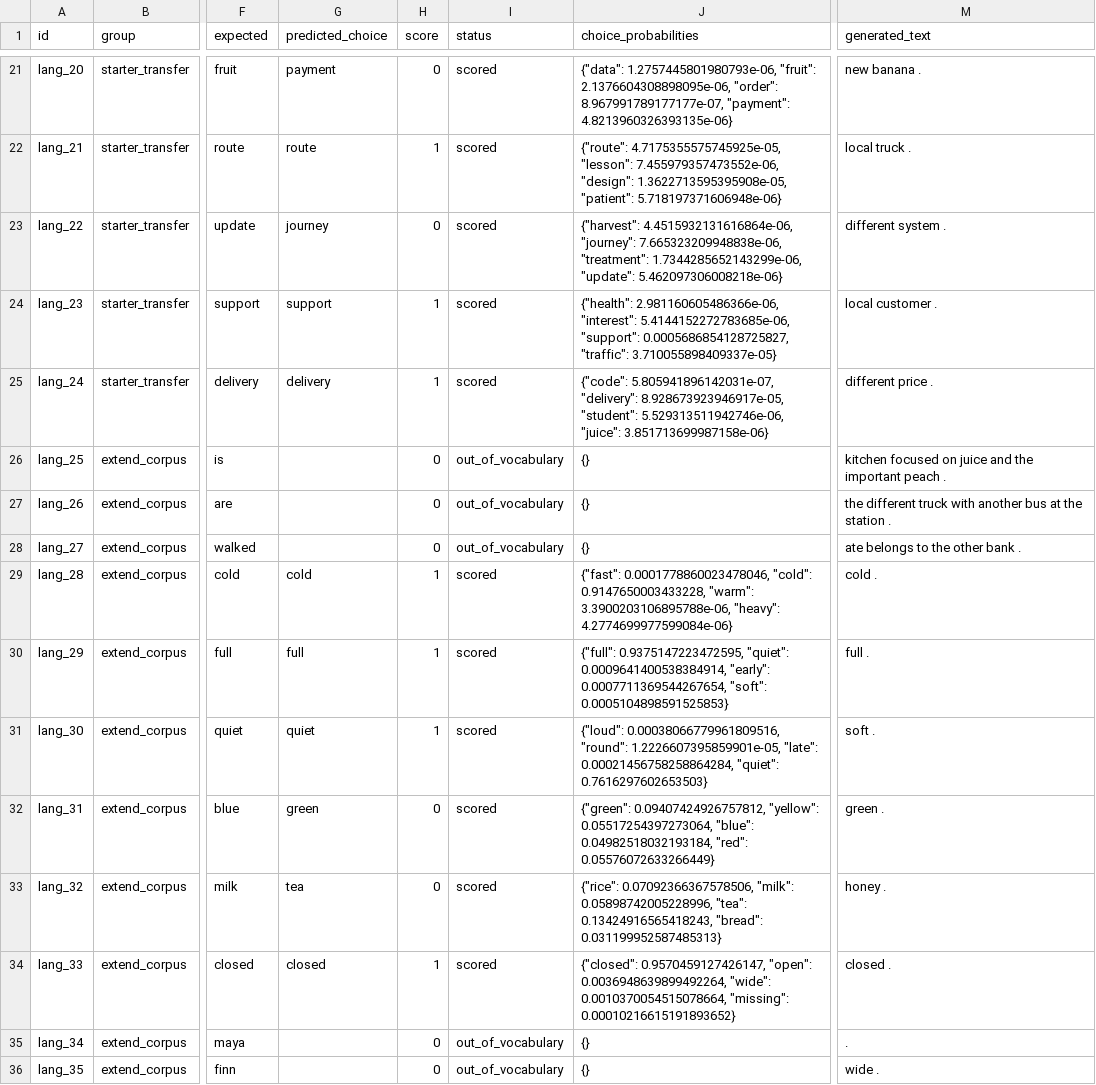
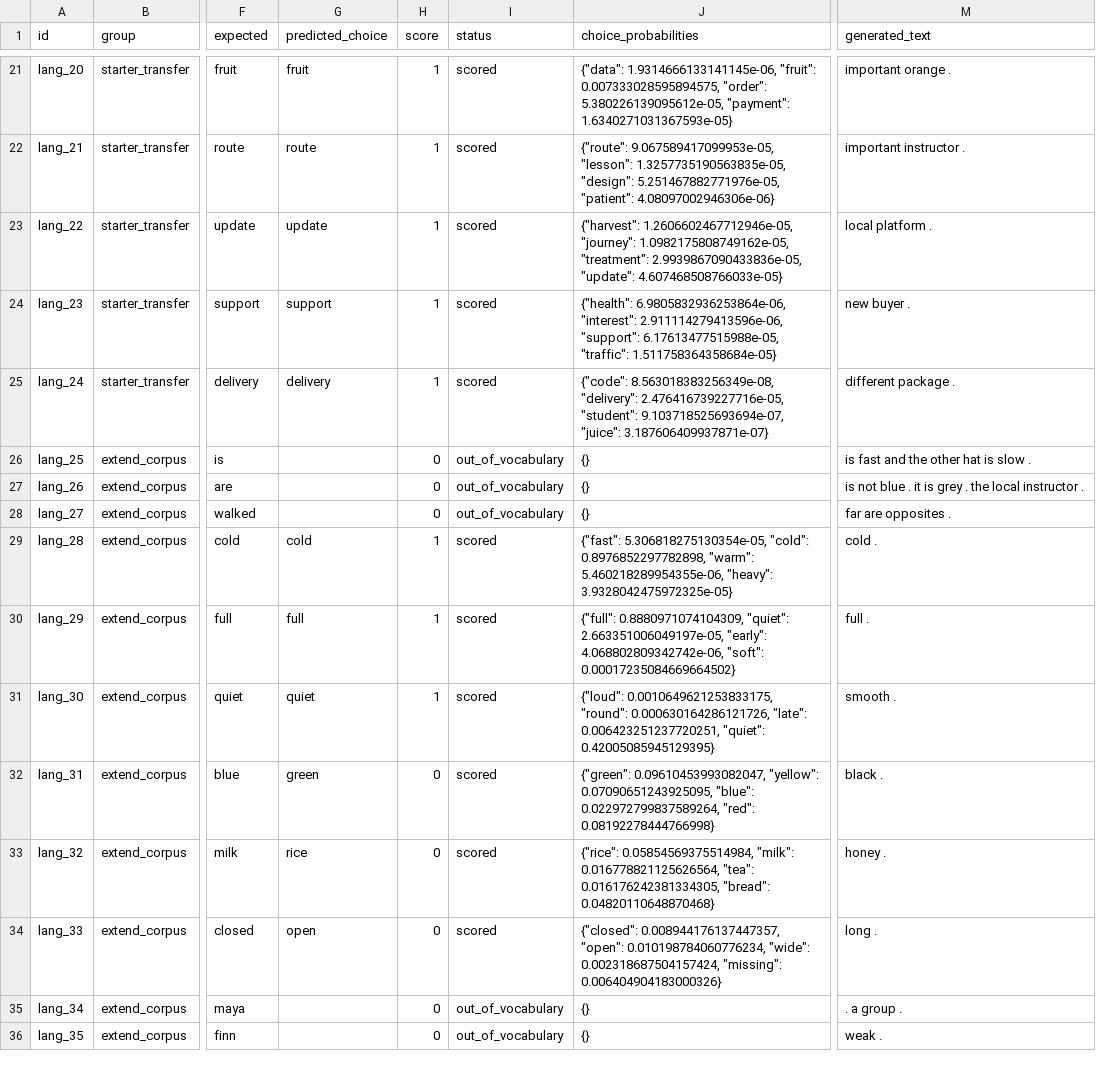
Before and after one commit to anthonybrites-cmyk/custom-llm-class4, a CSV file: experiments/extension/run/language_evals/final/eval_results.csv, drawn as a sheet; only a part is shown, gaps mark what is left out; the diff covers the shown part only; the diff names each change by its address in the sheet, - before the commit and + after, or states it on an @@ line.

```diff
--- a/experiments/extension/run/language_evals/final/eval_results.csv
+++ b/experiments/extension/run/language_evals/final/eval_results.csv
-G21 (predicted_choice): payment
+G21 (predicted_choice): fruit
-H21 (score): 0
+H21 (score): 1
-J21 (choice_probabilities): {"data": 1.2757445801980793e-06, "fruit": 2.1376604308898095e-06, "order": 8.967991789177177e-07, "payment": 4.8213960326393135e-06}
+J21 (choice_probabilities): {"data": 1.9314666133141145e-06, "fruit": 0.007333028595894575, "order": 5.380226139095612e-05, "payment": 1.6340271031367593e-05}
-M21 (generated_text): new banana .
+M21 (generated_text): important orange .
-J22 (choice_probabilities): {"route": 4.7175355575745925e-05, "lesson": 7.455979357473552e-06, "design": 1.3622713595395908e-05, "patient": 5.718197371606948e-06}
+J22 (choice_probabilities): {"route": 9.067589417099953e-05, "lesson": 1.3257735190563835e-05, "design": 5.251467882771976e-05, "patient": 4.08097002946306e-06}
-M22 (generated_text): local truck .
+M22 (generated_text): important instructor .
-G23 (predicted_choice): journey
+G23 (predicted_choice): update
-H23 (score): 0
+H23 (score): 1
-J23 (choice_probabilities): {"harvest": 4.4515932131616864e-06, "journey": 7.665323209948838e-06, "treatment": 1.7344285652143299e-06, "update": 5.462097306008218e-06}
+J23 (choice_probabilities): {"harvest": 1.2606602467712946e-05, "journey": 1.0982175808749162e-05, "treatment": 2.9939867090433836e-05, "update": 4.607468508766033e-05}
-M23 (generated_text): different system .
+M23 (generated_text): local platform .
-J24 (choice_probabilities): {"health": 2.981160605486366e-06, "interest": 5.4144152272783685e-06, "support": 0.0005686854128725827, "traffic": 3.710055898409337e-05}
+J24 (choice_probabilities): {"health": 6.9805832936253864e-06, "interest": 2.911114279413596e-06, "support": 6.17613477515988e-05, "traffic": 1.511758364358684e-05}
-M24 (generated_text): local customer .
+M24 (generated_text): new buyer .
-J25 (choice_probabilities): {"code": 5.805941896142031e-07, "delivery": 8.928673923946917e-05, "student": 5.529313511942746e-06, "juice": 3.851713699987158e-06}
+J25 (choice_probabilities): {"code": 8.563018383256349e-08, "delivery": 2.476416739227716e-05, "student": 9.103718525693694e-07, "juice": 3.187606409937871e-07}
-M25 (generated_text): different price .
+M25 (generated_text): different package .
-M26 (generated_text): kitchen focused on juice and the important peach .
+M26 (generated_text): is fast and the other hat is slow .
-M27 (generated_text): the different truck with another bus at the station .
+M27 (generated_text): is not blue . it is grey . the local instructor .
-M28 (generated_text): ate belongs to the other bank .
+M28 (generated_text): far are opposites .
-J29 (choice_probabilities): {"fast": 0.0001778860023478046, "cold": 0.9147650003433228, "warm": 3.3900203106895788e-06, "heavy": 4.2774699977599084e-06}
+J29 (choice_probabilities): {"fast": 5.306818275130354e-05, "cold": 0.8976852297782898, "warm": 5.460218289954355e-06, "heavy": 3.9328042475972325e-05}
-J30 (choice_probabilities): {"full": 0.9375147223472595, "quiet": 0.0009641400538384914, "early": 0.0007711369544267654, "soft": 0.0005104898591525853}
+J30 (choice_probabilities): {"full": 0.8880971074104309, "quiet": 2.663351006049197e-05, "early": 4.068802809342742e-06, "soft": 0.00017235084669664502}
-J31 (choice_probabilities): {"loud": 0.00038066779961809516, "round": 1.2226607395859901e-05, "late": 0.00021456758258864284, "quiet": 0.7616297602653503}
+J31 (choice_probabilities): {"loud": 0.0010649621253833175, "round": 0.000630164286121726, "late": 0.006423251237720251, "quiet": 0.42005085945129395}
-M31 (generated_text): soft .
+M31 (generated_text): smooth .
-J32 (choice_probabilities): {"green": 0.09407424926757812, "yellow": 0.05517254397273064, "blue": 0.04982518032193184, "red": 0.05576072633266449}
+J32 (choice_probabilities): {"green": 0.09610453993082047, "yellow": 0.07090651243925095, "blue": 0.022972799837589264, "red": 0.08192278444766998}
-M32 (generated_text): green .
+M32 (generated_text): black .
-G33 (predicted_choice): tea
+G33 (predicted_choice): rice
-J33 (choice_probabilities): {"rice": 0.07092366367578506, "milk": 0.05898742005228996, "tea": 0.13424916565418243, "bread": 0.031199952587485313}
+J33 (choice_probabilities): {"rice": 0.05854569375514984, "milk": 0.016778821125626564, "tea": 0.016176242381334305, "bread": 0.04820110648870468}
-G34 (predicted_choice): closed
+G34 (predicted_choice): open
-H34 (score): 1
+H34 (score): 0
-J34 (choice_probabilities): {"closed": 0.9570459127426147, "open": 0.0036948639899492264, "wide": 0.0010370054515078664, "missing": 0.00010216615191893652}
+J34 (choice_probabilities): {"closed": 0.008944176137447357, "open": 0.010198784060776234, "wide": 0.002318687504157424, "missing": 0.006404904183000326}
-M34 (generated_text): closed .
+M34 (generated_text): long .
-M35 (generated_text): .
+M35 (generated_text): . a group .
-M36 (generated_text): wide .
+M36 (generated_text): weak .
```
Also changed, not shown: 46 edited cells elsewhere in this file, experiments/extension/run/language_evals/untrained/eval_results.csv, 38 other files.
